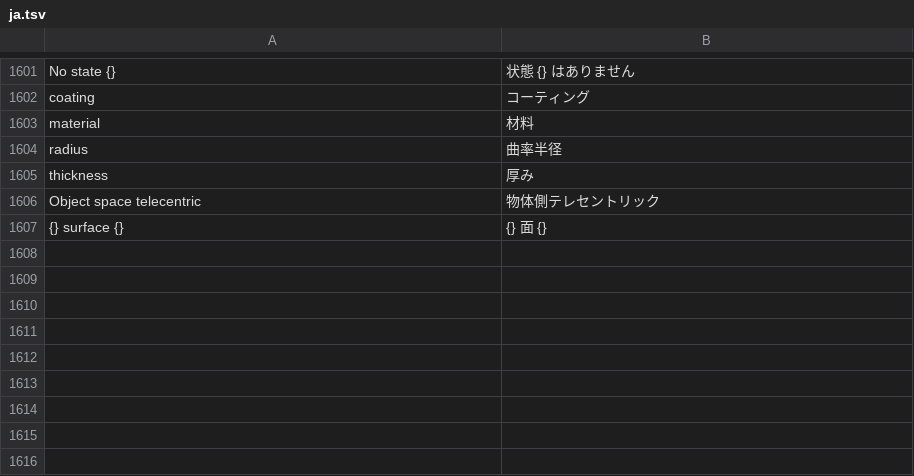
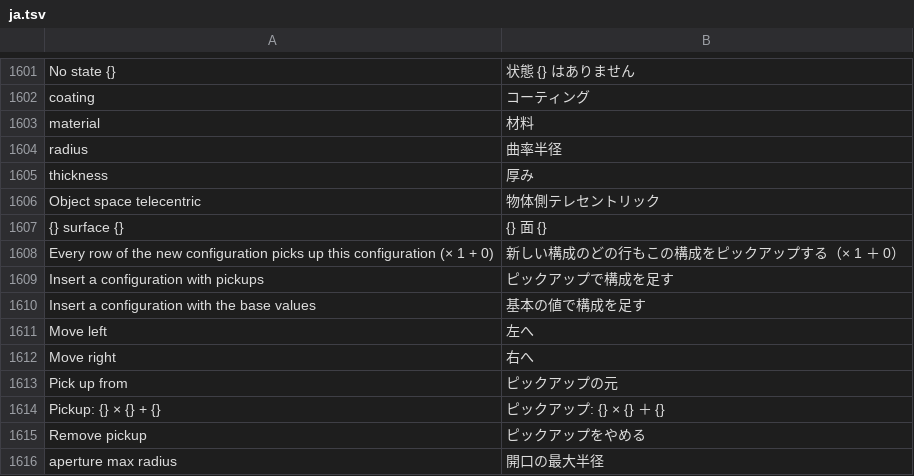
Before and after one commit to masa-iwm/lensbench, a TSV file: crates/lensbench-gui/lang/ja.tsv, drawn as a sheet; only a part is shown, gaps mark what is left out.

```diff
--- a/crates/lensbench-gui/lang/ja.tsv
+++ b/crates/lensbench-gui/lang/ja.tsv
@@ -1607 +1607,10 @@ Object space telecentric	物体側テレセントリック
 {} surface {}	{} 面 {}
+Every row of the new configuration picks up this configuration (× 1 + 0)	新しい構成のどの行もこの構成をピックアップする（× 1 ＋ 0）
+Insert a configuration with pickups	ピックアップで構成を足す
+Insert a configuration with the base values	基本の値で構成を足す
+Move left	左へ
+Move right	右へ
+Pick up from	ピックアップの元
+Pickup: {} × {} + {}	ピックアップ: {} × {} ＋ {}
+Remove pickup	ピックアップをやめる
+aperture max radius	開口の最大半径
```
Also changed, not shown: 14 other files.
